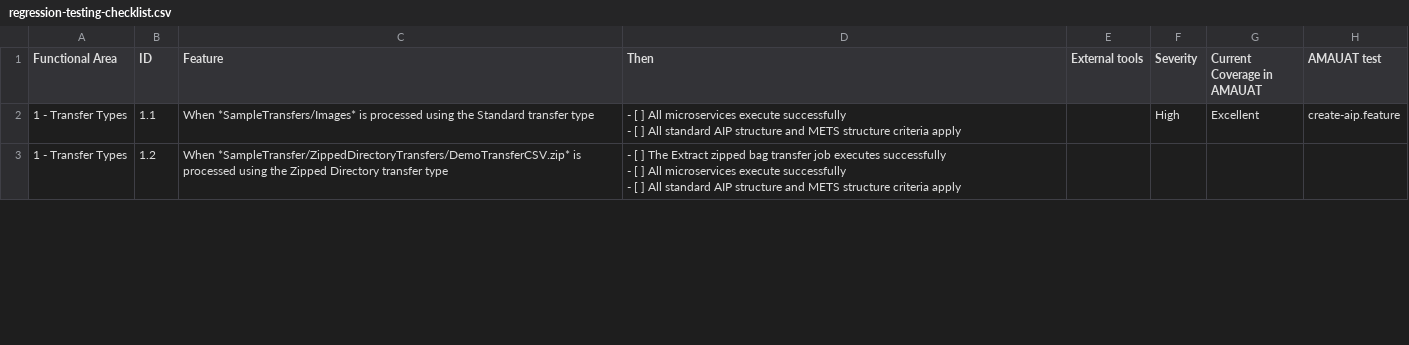
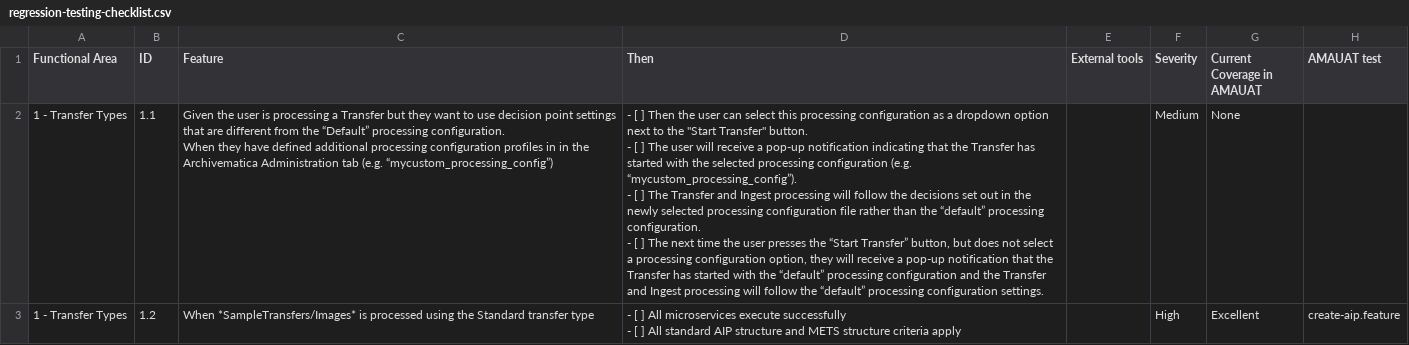
Before and after one commit to archivematica/testing-checklists, a CSV file: regression-testing-checklist.csv, drawn as a sheet; only a part is shown; the diff covers the shown part only.

Commit message:
select custom processing configurations at Start Transfer

```diff
--- a/regression-testing-checklist.csv
+++ b/regression-testing-checklist.csv
@@ -1,6 +1,11 @@
 Functional Area,ID,Feature,Then,External tools,Severity,Current Coverage in AMAUAT,AMAUAT test
-1 - Transfer Types,1.1,When *SampleTransfers/Images* is processed using the Standard transfer type,"- [ ] All microservices execute successfully
-- [ ] All standard AIP structure and METS structure criteria apply",,High,Excellent,create-aip.feature
-1 - Transfer Types,1.2,When *SampleTransfer/ZippedDirectoryTransfers/DemoTransferCSV.zip* is processed using the Zipped Directory transfer type,"- [ ] The Extract zipped bag transfer job executes successfully
-- [ ] All microservices execute successfully
-- [ ] All standard AIP structure and METS structure criteria apply",,,,
+1 - Transfer Types,1.1,"Given the user is processing a Transfer but they want to use decision point settings that are different from the “Default” processing configuration.
+
+When they have defined additional processing configuration profiles in in the Archivematica Administration tab (e.g. “mycustom_processing_config”)
+","- [ ] Then the user can select this processing configuration as a dropdown option next to the ""Start Transfer"" button.
+- [ ] The user will receive a pop-up notification indicating that the Transfer has started with the selected processing configuration (e.g. “mycustom_processing_config”).
+- [ ] The Transfer and Ingest processing will follow the decisions set out in the newly selected processing configuration file rather than the “default” processing configuration.
+- [ ] The next time the user presses the “Start Transfer” button, but does not select a processing configuration option, they will receive a pop-up notification that the Transfer has started with the “default” processing configuration and the Transfer and Ingest processing will follow the “default” processing configuration settings.
+",,Medium,None,
+1 - Transfer Types,1.2,When *SampleTransfers/Images* is processed using the Standard transfer type,"- [ ] All microservices execute successfully
+- [ ] All standard AIP structure and METS structure criteria apply",,High,Excellent,create-aip.feature
```
Also changed, not shown: 1 added row and 18 edited cells elsewhere in this file.
